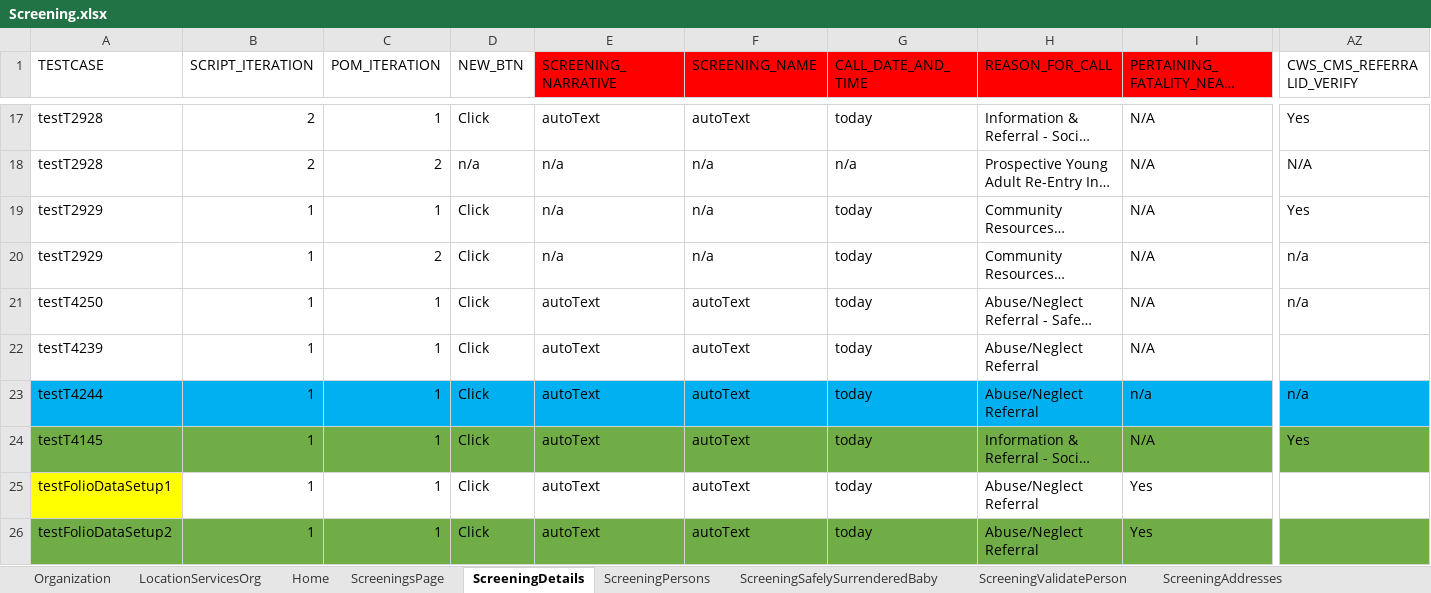
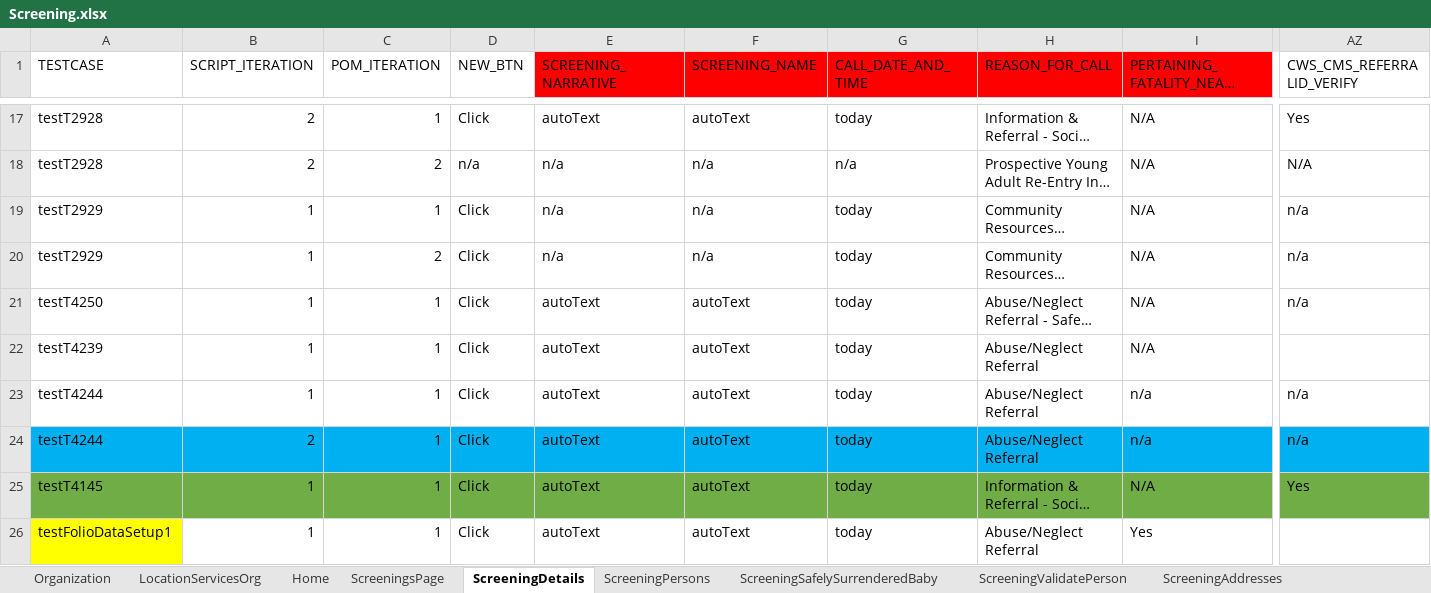
Before and after one commit to priya-singh4/POMExcelData, an Excel workbook: Screening.xlsx, sheet ScreeningDetails, drawn as a sheet; only a part is shown, gaps mark what is left out; the shorter side is filled out with more unchanged rows; long unchanged cells end in …; values as stored, in another font and other column widths than the file's, no borders; rows hold the shown columns only; the diff covers the shown part only; the diff names each change by its address in the sheet, - before the commit and + after, or states it on an @@ line.

```diff
--- a/Screening.xlsx (sheet ScreeningDetails)
+++ b/Screening.xlsx (sheet ScreeningDetails)
-AZ19 (CWS_CMS_REFERRALID_VERIFY): Yes
+AZ19 (CWS_CMS_REFERRALID_VERIFY): n/a
-A23:AZ23 fill: #00B0F0
+A23:AZ23 fill: none
+row 24: testT4244 | 2 | 1 | Click | autoText | autoText | today | Abuse/Neglect Referral | n/a | n/a
```
Also changed, not shown: cell formats elsewhere in this sheet, sheet ScreeningTribalInquiry, sheet ScreeningsPage, sheet ScreeningPersons, sheet ScreeningContactLog, sheet ScreeningAddresses, sheet ScreeningCallBackAttempts, 7 more sheets, Common.xlsx, Folio.xlsx, 1 other file.
